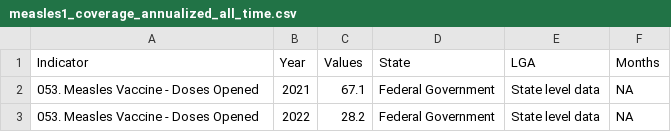
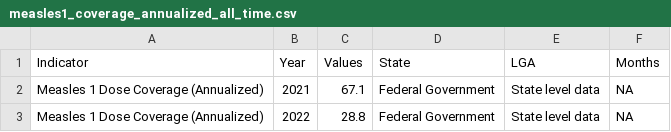
Before and after one commit to afenetgeeks/Dhis2WithSormas, a CSV file: data-raw/measles1_coverage_annualized_all_time.csv, drawn as a sheet.

```diff
--- a/data-raw/measles1_coverage_annualized_all_time.csv
+++ b/data-raw/measles1_coverage_annualized_all_time.csv
@@ -1,3 +1,3 @@
 Indicator,Year,Values,State,LGA,Months
-053. Measles Vaccine - Doses Opened,2021,67.1,Federal Government,State level data,NA
-053. Measles Vaccine - Doses Opened,2022,28.2,Federal Government,State level data,NA
+Measles 1 Dose Coverage (Annualized),2021,67.1,Federal Government,State level data,NA
+Measles 1 Dose Coverage (Annualized),2022,28.8,Federal Government,State level data,NA
```
Also changed, not shown: 43 other files.
